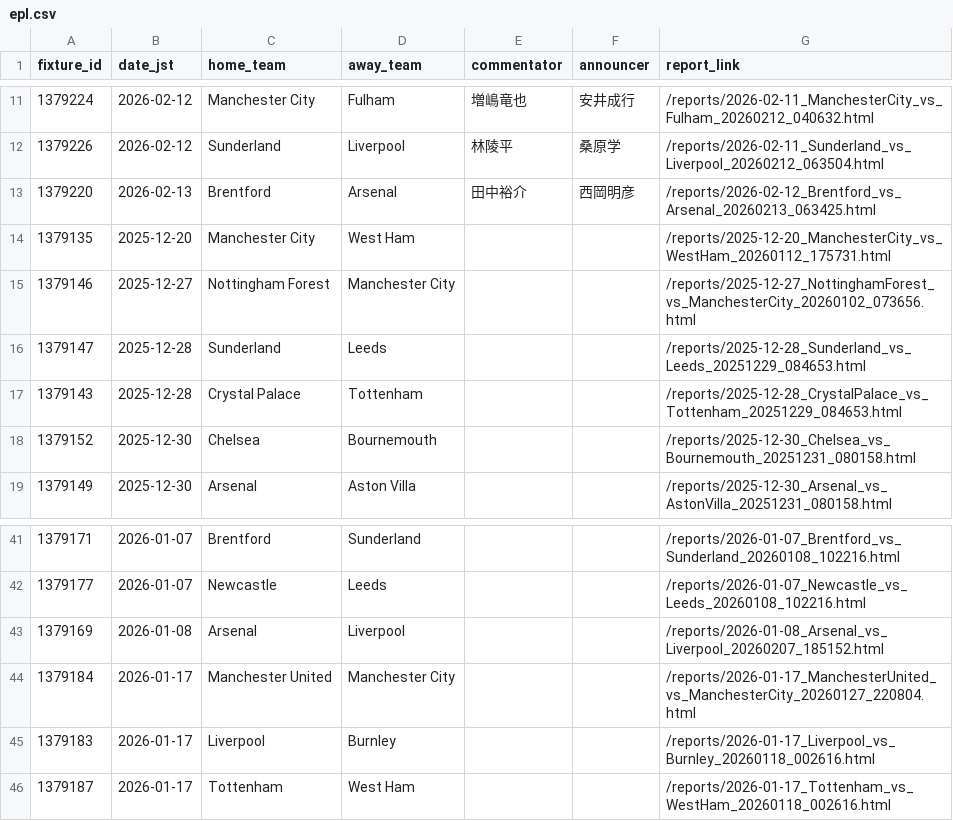
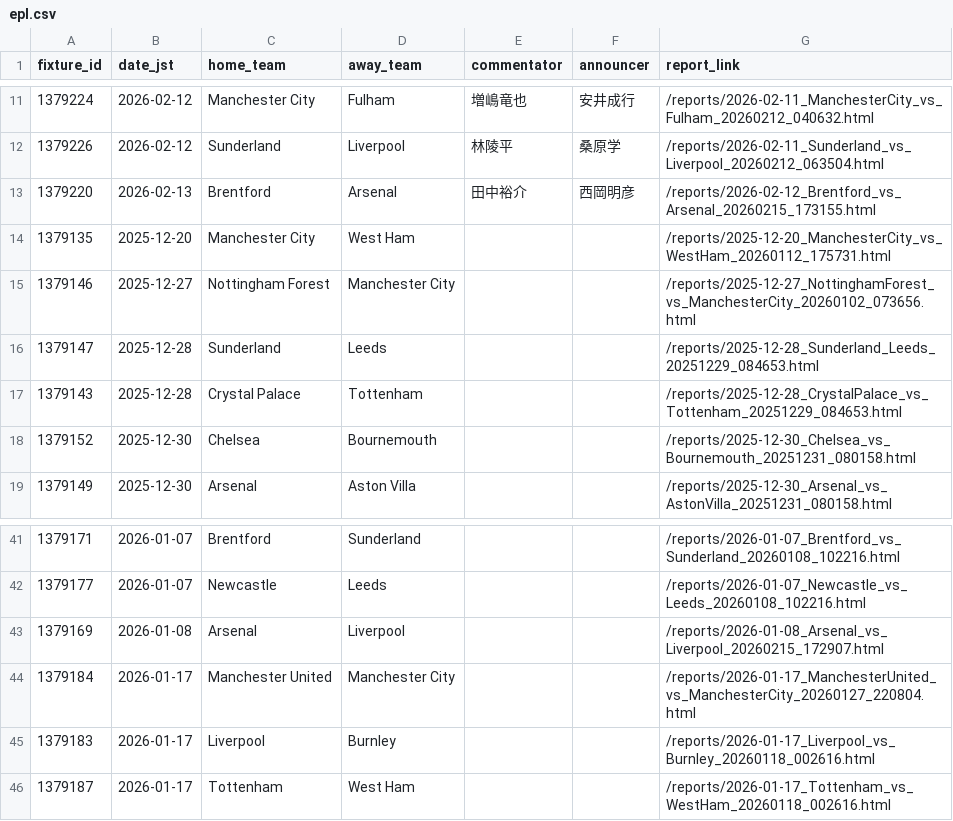
Before and after one commit to igrekplus/football-delay-watching, a CSV file: settings/calendar/epl.csv, drawn as a sheet; only a part is shown, gaps mark what is left out.

```diff
--- a/settings/calendar/epl.csv
+++ b/settings/calendar/epl.csv
@@ -12,6 +12,6 @@ fixture_id,date_jst,home_team,away_team,commentator,announcer,report_link
 1379226,2026-02-12,Sunderland,Liverpool,林陵平,桑原学,/reports/2026-02-11_Sunderland_vs_Liverpool_20260212_063504.html
-1379220,2026-02-13,Brentford,Arsenal,田中裕介,西岡明彦,/reports/2026-02-12_Brentford_vs_Arsenal_20260213_063425.html
+1379220,2026-02-13,Brentford,Arsenal,田中裕介,西岡明彦,/reports/2026-02-12_Brentford_vs_Arsenal_20260215_173155.html
 1379135,2025-12-20,Manchester City,West Ham,,,/reports/2025-12-20_ManchesterCity_vs_WestHam_20260112_175731.html
 1379146,2025-12-27,Nottingham Forest,Manchester City,,,/reports/2025-12-27_NottinghamForest_vs_ManchesterCity_20260102_073656.html
-1379147,2025-12-28,Sunderland,Leeds,,,/reports/2025-12-28_Sunderland_vs_Leeds_20251229_084653.html
+1379147,2025-12-28,Sunderland,Leeds,,,/reports/2025-12-28_Sunderland_Leeds_20251229_084653.html
 1379143,2025-12-28,Crystal Palace,Tottenham,,,/reports/2025-12-28_CrystalPalace_vs_Tottenham_20251229_084653.html
@@ -42,3 +42,3 @@ fixture_id,date_jst,home_team,away_team,commentator,announcer,report_link
 1379177,2026-01-07,Newcastle,Leeds,,,/reports/2026-01-07_Newcastle_vs_Leeds_20260108_102216.html
-1379169,2026-01-08,Arsenal,Liverpool,,,/reports/2026-01-08_Arsenal_vs_Liverpool_20260207_185152.html
+1379169,2026-01-08,Arsenal,Liverpool,,,/reports/2026-01-08_Arsenal_vs_Liverpool_20260215_172907.html
 1379184,2026-01-17,Manchester United,Manchester City,,,/reports/2026-01-17_ManchesterUnited_vs_ManchesterCity_20260127_220804.html
```
Also changed, not shown: settings/calendar/fa.csv, 7 other files.
